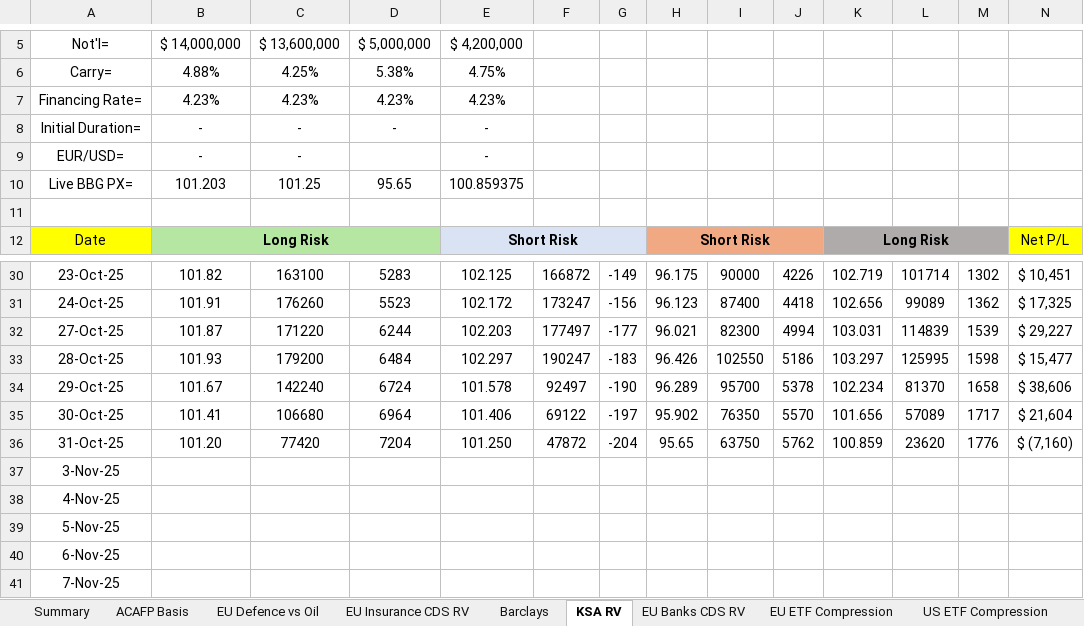
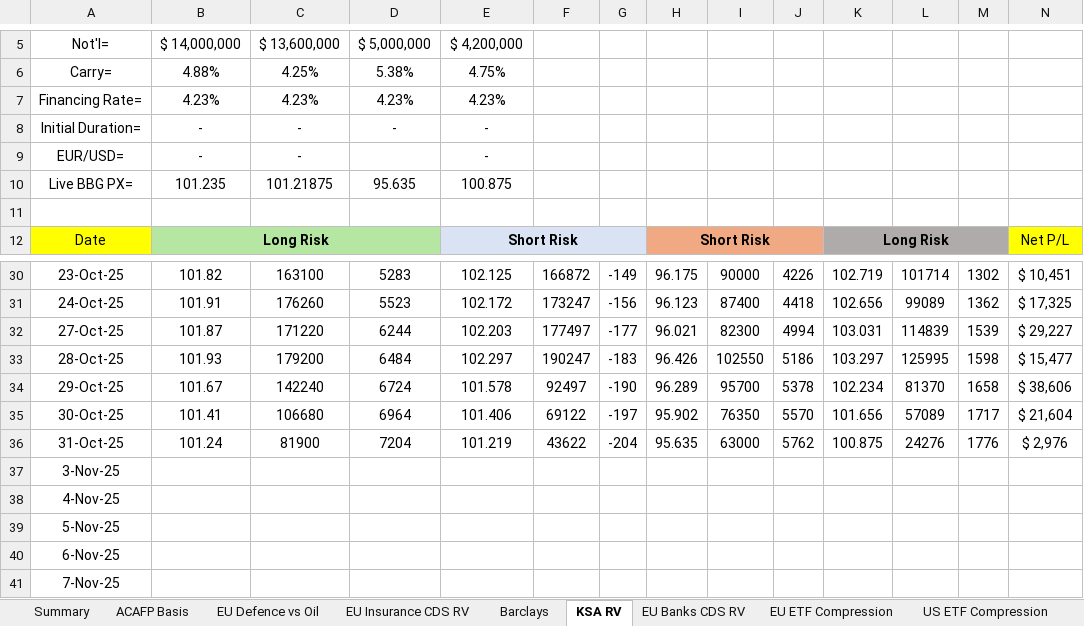
Before and after one commit to vasusharmaiiicm/57.-BNP-Trades-Tracker, an Excel workbook: BNP Trades Tracker-2025-10-31.xlsx, sheet KSA RV, drawn as a sheet; only a part is shown, gaps mark what is left out; values as stored, in another font and other column widths than the file's, no borders; charts and pictures and conditional formats not drawn; removed rows and columns are numbered as before the commit, all else as after; rows hold the shown columns only; the diff names each change by its address in the sheet, - before the commit and + after, or states it on an @@ line.

```diff
--- a/BNP Trades Tracker-2025-10-31.xlsx (sheet KSA RV)
+++ b/BNP Trades Tracker-2025-10-31.xlsx (sheet KSA RV)
-row 10: Live BBG PX= | 101.203 | 101.25 | 95.65 | 100.859375
+row 10: Live BBG PX= | 101.235 | 101.21875 | 95.635 | 100.875
-B36: 101.20
+B36: 101.24
-C36: 77420
+C36: 81900
-E36: 101.250
+E36: 101.219
-F36: 47872
+F36: 43622
-H36: 95.65
+H36: 95.635
-I36: 63750
+I36: 63000
-K36: 100.859
+K36: 100.875
-L36: 23620
+L36: 24276
-N36: $ (7,160)
+N36: $ 2,976
```
Also changed, not shown: sheet ETF Compression, sheet US ETF Compression, sheet US IG Cash Curve, sheet EU ETF Compression, sheet XCCY AT1 HSBC, sheet XCCY NPS DB, 10 more sheets, hidden cells, charts or pictures, 2 other files.
